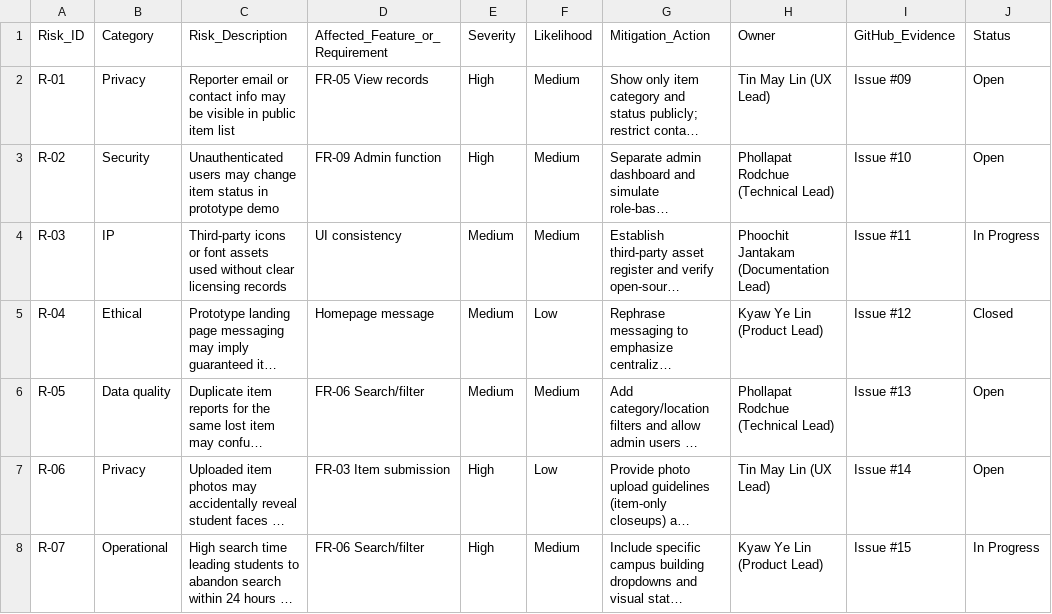
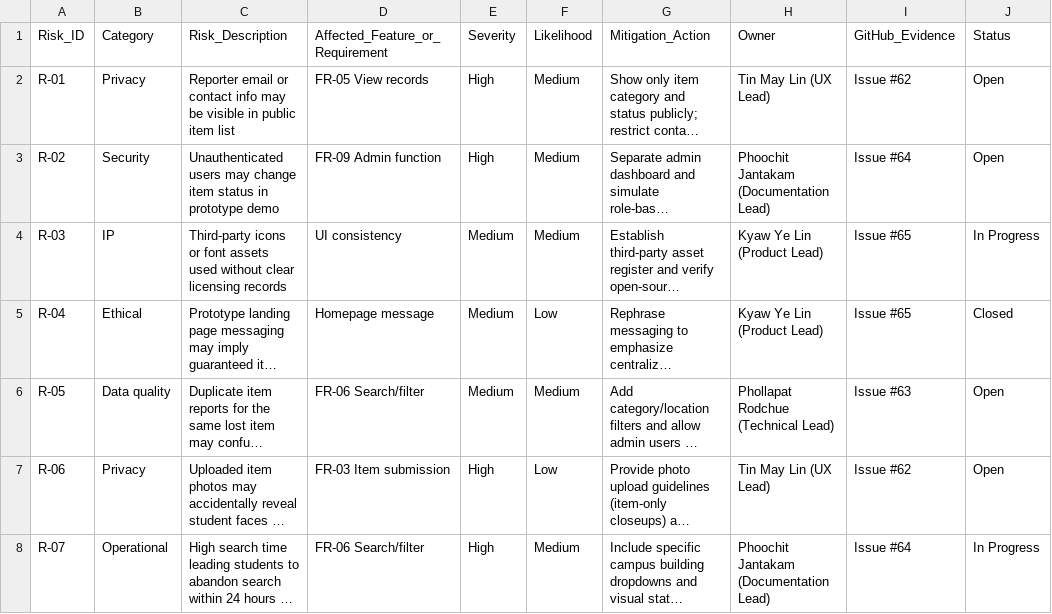
Before and after one commit to ai10011/ICT105-Lemon-MVP, a CSV file: data/risk-register.csv, drawn as a sheet; long unchanged cells end in …; the diff names each change by its address in the sheet, - before the commit and + after, or states it on an @@ line.

Commit message:
docs(lab09): complete responsible IT check, privacy & security reviews, risk register, and requirement update notes (#62, #63, #64, #65

```diff
--- a/data/risk-register.csv
+++ b/data/risk-register.csv
-I2 (GitHub_Evidence): Issue #09
+I2 (GitHub_Evidence): Issue #62
-H3 (Owner): Phollapat Rodchue (Technical Lead)
+H3 (Owner): Phoochit Jantakam (Documentation Lead)
-I3 (GitHub_Evidence): Issue #10
+I3 (GitHub_Evidence): Issue #64
-H4 (Owner): Phoochit Jantakam (Documentation Lead)
+H4 (Owner): Kyaw Ye Lin (Product Lead)
-I4 (GitHub_Evidence): Issue #11
+I4 (GitHub_Evidence): Issue #65
-I5 (GitHub_Evidence): Issue #12
+I5 (GitHub_Evidence): Issue #65
-I6 (GitHub_Evidence): Issue #13
+I6 (GitHub_Evidence): Issue #63
-I7 (GitHub_Evidence): Issue #14
+I7 (GitHub_Evidence): Issue #62
-H8 (Owner): Kyaw Ye Lin (Product Lead)
+H8 (Owner): Phoochit Jantakam (Documentation Lead)
-I8 (GitHub_Evidence): Issue #15
+I8 (GitHub_Evidence): Issue #64
```
Also changed, not shown: 13 other files.
